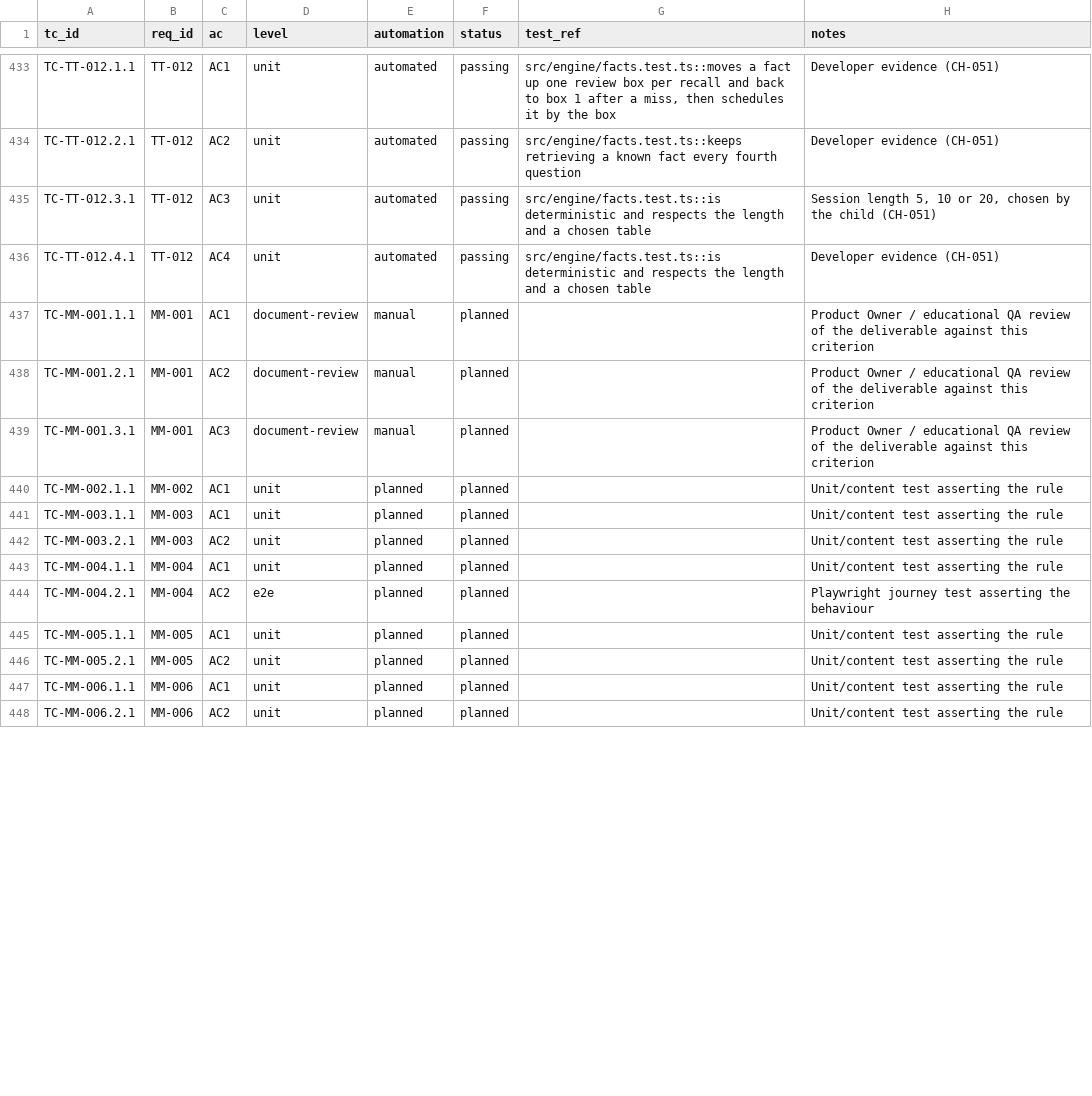
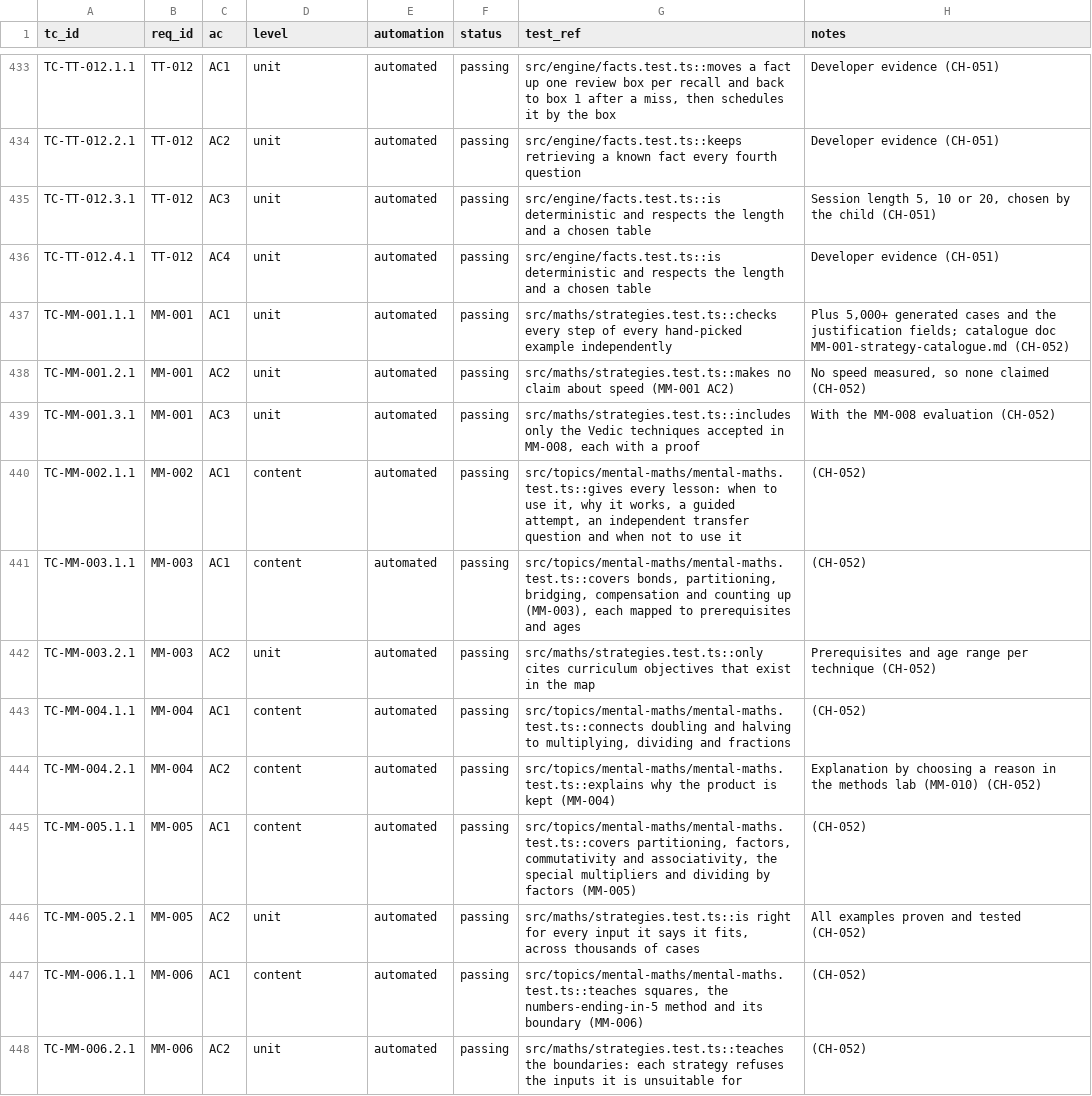
Before and after one commit to selladurairajan32-cpu/kitemaths, a CSV file: docs/product/traceability/test-cases.csv, drawn as a sheet; only a part is shown, gaps mark what is left out; the diff covers the shown part only.

```diff
--- a/docs/product/traceability/test-cases.csv
+++ b/docs/product/traceability/test-cases.csv
@@ -436,13 +436,13 @@ TC-TT-012.3.1,TT-012,AC3,unit,automated,passing,src/engine/facts.test.ts::is det
 TC-TT-012.4.1,TT-012,AC4,unit,automated,passing,src/engine/facts.test.ts::is deterministic and respects the length and a chosen table,Developer evidence (CH-051)
-TC-MM-001.1.1,MM-001,AC1,document-review,manual,planned,,Product Owner / educational QA review of the deliverable against this criterion
-TC-MM-001.2.1,MM-001,AC2,document-review,manual,planned,,Product Owner / educational QA review of the deliverable against this criterion
-TC-MM-001.3.1,MM-001,AC3,document-review,manual,planned,,Product Owner / educational QA review of the deliverable against this criterion
-TC-MM-002.1.1,MM-002,AC1,unit,planned,planned,,Unit/content test asserting the rule
-TC-MM-003.1.1,MM-003,AC1,unit,planned,planned,,Unit/content test asserting the rule
-TC-MM-003.2.1,MM-003,AC2,unit,planned,planned,,Unit/content test asserting the rule
-TC-MM-004.1.1,MM-004,AC1,unit,planned,planned,,Unit/content test asserting the rule
-TC-MM-004.2.1,MM-004,AC2,e2e,planned,planned,,Playwright journey test asserting the behaviour
-TC-MM-005.1.1,MM-005,AC1,unit,planned,planned,,Unit/content test asserting the rule
-TC-MM-005.2.1,MM-005,AC2,unit,planned,planned,,Unit/content test asserting the rule
-TC-MM-006.1.1,MM-006,AC1,unit,planned,planned,,Unit/content test asserting the rule
-TC-MM-006.2.1,MM-006,AC2,unit,planned,planned,,Unit/content test asserting the rule
+TC-MM-001.1.1,MM-001,AC1,unit,automated,passing,src/maths/strategies.test.ts::checks every step of every hand-picked example independently,"Plus 5,000+ generated cases and the justification fields; catalogue doc MM-001-strategy-catalogue.md (CH-052)"
+TC-MM-001.2.1,MM-001,AC2,unit,automated,passing,src/maths/strategies.test.ts::makes no claim about speed (MM-001 AC2),"No speed measured, so none claimed (CH-052)"
+TC-MM-001.3.1,MM-001,AC3,unit,automated,passing,"src/maths/strategies.test.ts::includes only the Vedic techniques accepted in MM-008, each with a proof",With the MM-008 evaluation (CH-052)
+TC-MM-002.1.1,MM-002,AC1,content,automated,passing,"src/topics/mental-maths/mental-maths.test.ts::gives every lesson: when to use it, why it works, a guided attempt, an independent transfer question and when not to use it",(CH-052)
+TC-MM-003.1.1,MM-003,AC1,content,automated,passing,"src/topics/mental-maths/mental-maths.test.ts::covers bonds, partitioning, bridging, compensation and counting up (MM-003), each mapped to prerequisites and ages",(CH-052)
+TC-MM-003.2.1,MM-003,AC2,unit,automated,passing,src/maths/strategies.test.ts::only cites curriculum objectives that exist in the map,Prerequisites and age range per technique (CH-052)
+TC-MM-004.1.1,MM-004,AC1,content,automated,passing,"src/topics/mental-maths/mental-maths.test.ts::connects doubling and halving to multiplying, dividing and fractions",(CH-052)
+TC-MM-004.2.1,MM-004,AC2,content,automated,passing,src/topics/mental-maths/mental-maths.test.ts::explains why the product is kept (MM-004),Explanation by choosing a reason in the methods lab (MM-010) (CH-052)
+TC-MM-005.1.1,MM-005,AC1,content,automated,passing,"src/topics/mental-maths/mental-maths.test.ts::covers partitioning, factors, commutativity and associativity, the special multipliers and dividing by factors (MM-005)",(CH-052)
+TC-MM-005.2.1,MM-005,AC2,unit,automated,passing,"src/maths/strategies.test.ts::is right for every input it says it fits, across thousands of cases",All examples proven and tested (CH-052)
+TC-MM-006.1.1,MM-006,AC1,content,automated,passing,"src/topics/mental-maths/mental-maths.test.ts::teaches squares, the numbers-ending-in-5 method and its boundary (MM-006)",(CH-052)
+TC-MM-006.2.1,MM-006,AC2,unit,automated,passing,src/maths/strategies.test.ts::teaches the boundaries: each strategy refuses the inputs it is unsuitable for,(CH-052)
```
Also changed, not shown: 66 edited cells elsewhere in this file, docs/product/curriculum/curriculum-map.csv, 26 other files.
